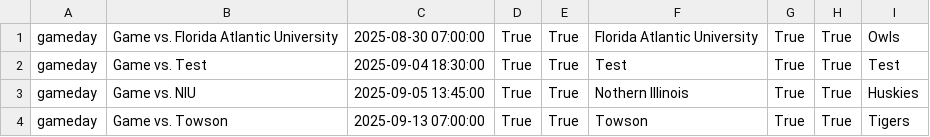
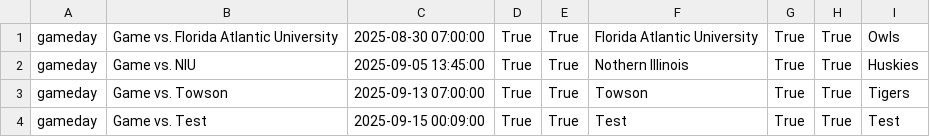
Before and after one commit to Dullglitter/MSOMDiscordBot, a CSV file: events.csv, drawn as a sheet; removed rows and columns are numbered as before the commit, all else as after; the diff names each change by its address in the sheet, - before the commit and + after, or states it on an @@ line.

```diff
--- a/events.csv
+++ b/events.csv
-row 2: gameday | Game vs. Test | 2025-09-04 18:30:00 | True | True | Test | True | True | Test
+row 4: gameday | Game vs. Test | 2025-09-15 00:09:00 | True | True | Test | True | True | Test
```
Also changed, not shown: 2 other files.
